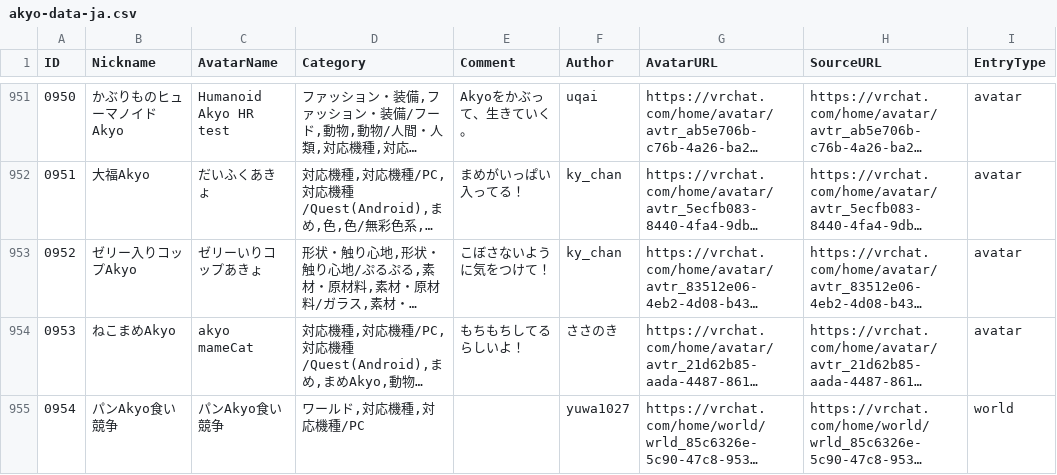
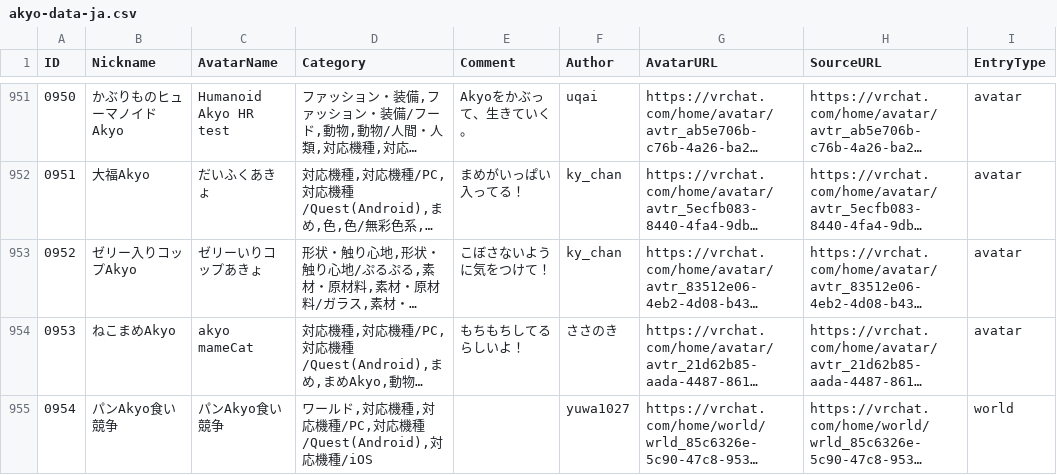
Before and after one commit to rad-vrc/akyodex, a CSV file: data/akyo-data-ja.csv, drawn as a sheet; only a part is shown, gaps mark what is left out; long unchanged cells end in …; the diff names each change by its address in the sheet, - before the commit and + after, or states it on an @@ line.

Commit message:
Update 1 Akyo: #0954

```diff
--- a/data/akyo-data-ja.csv
+++ b/data/akyo-data-ja.csv
-D955 (Category): ワールド,対応機種,対応機種/PC
+D955 (Category): ワールド,対応機種,対応機種/PC,対応機種/Quest(Android),対応機種/iOS
```
